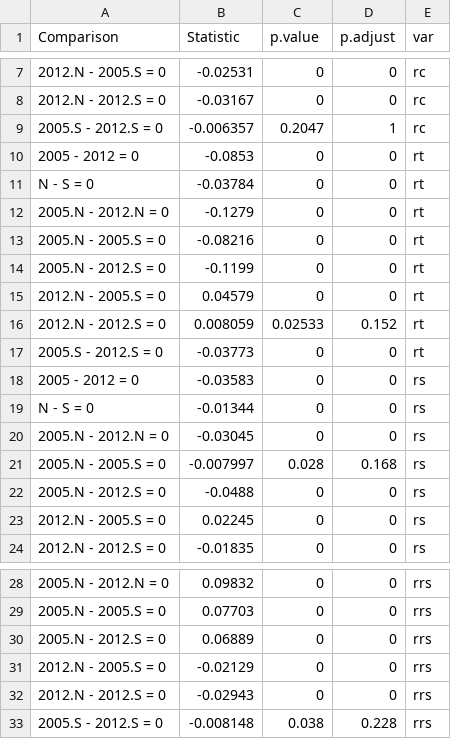
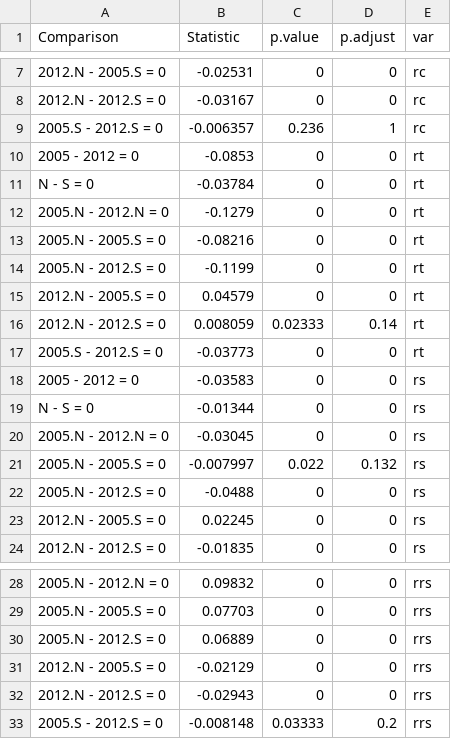
Before and after one commit to ajpelu/qpyr_dendro, a CSV file: out/anovas_resilience/huber_evi/robust_pairwise.csv, drawn as a sheet; only a part is shown, gaps mark what is left out.

```diff
--- a/out/anovas_resilience/huber_evi/robust_pairwise.csv
+++ b/out/anovas_resilience/huber_evi/robust_pairwise.csv
@@ -8,3 +8,3 @@
 "2012.N - 2012.S = 0","-0.03167","0",0,"rc"
-"2005.S - 2012.S = 0","-0.006357","0.2047",1,"rc"
+"2005.S - 2012.S = 0","-0.006357","0.236",1,"rc"
 "2005 - 2012 = 0","-0.0853","0",0,"rt"
@@ -15,3 +15,3 @@
 "2012.N - 2005.S = 0","0.04579","0",0,"rt"
-"2012.N - 2012.S = 0","0.008059","0.02533",0.152,"rt"
+"2012.N - 2012.S = 0","0.008059","0.02333",0.14,"rt"
 "2005.S - 2012.S = 0","-0.03773","0",0,"rt"
@@ -20,3 +20,3 @@
 "2005.N - 2012.N = 0","-0.03045","0",0,"rs"
-"2005.N - 2005.S = 0","-0.007997","0.028",0.168,"rs"
+"2005.N - 2005.S = 0","-0.007997","0.022",0.132,"rs"
 "2005.N - 2012.S = 0","-0.0488","0",0,"rs"
@@ -32,2 +32,2 @@
 "2012.N - 2012.S = 0","-0.02943","0",0,"rrs"
-"2005.S - 2012.S = 0","-0.008148","0.038",0.228,"rrs"
+"2005.S - 2012.S = 0","-0.008148","0.03333",0.2,"rrs"
```
Also changed, not shown: 7 other files.
